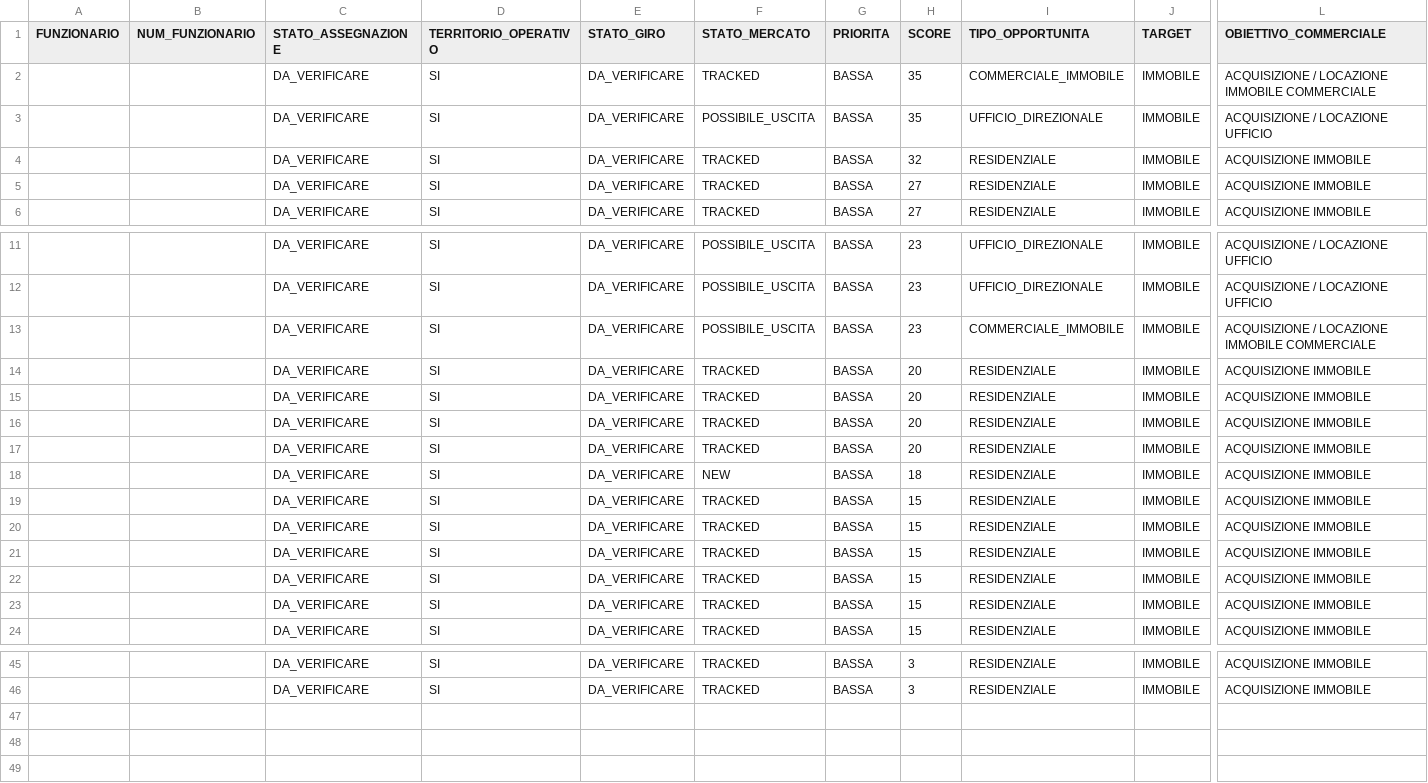
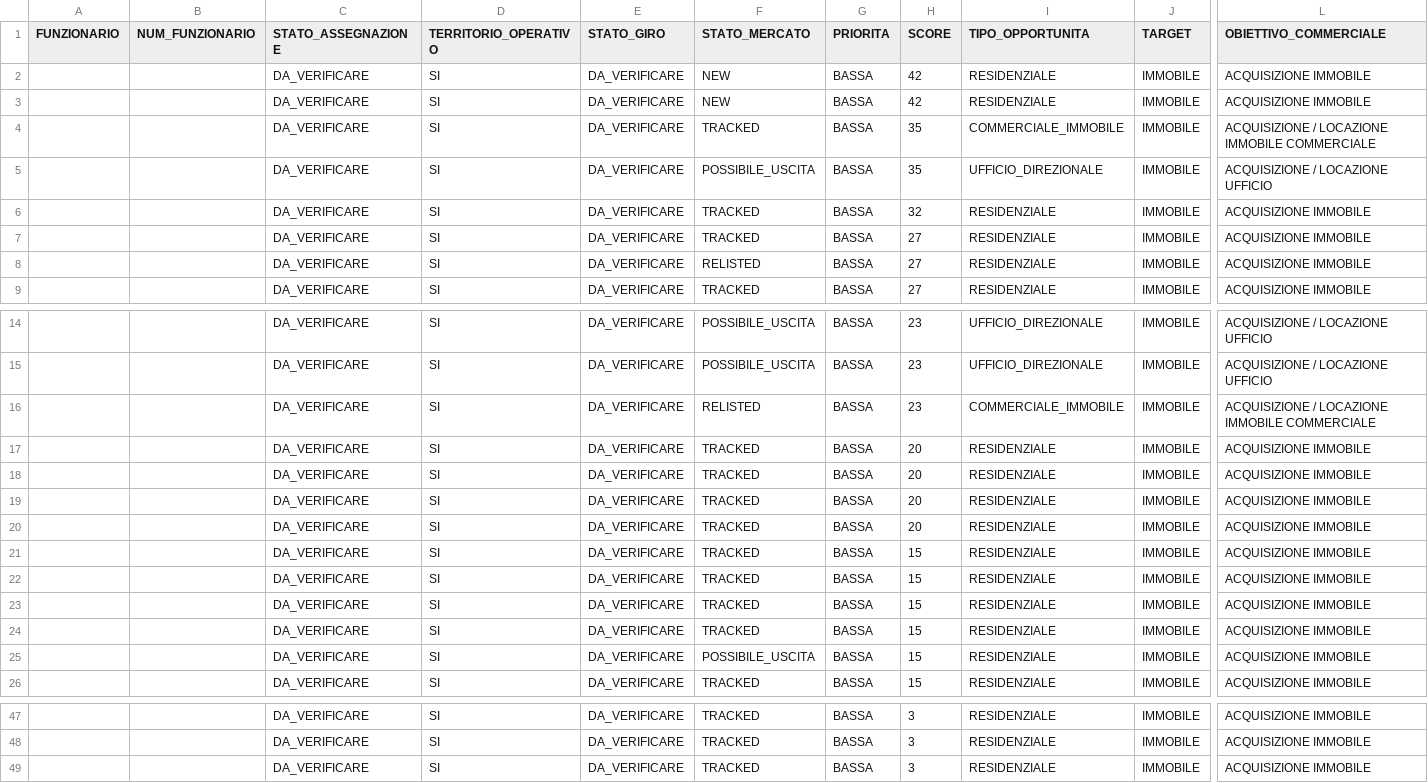
Before and after one commit to josephsocialmedia2-spec/immobili-in-zona, a CSV file: seller_radar_auto/data/giro_da_verificare.csv, drawn as a sheet; only a part is shown, gaps mark what is left out; removed rows and columns are numbered as before the commit, all else as after; rows hold the shown columns only; the diff covers the shown part only; the diff names each change by its address in the sheet, - before the commit and + after, or states it on an @@ line.

```diff
--- a/seller_radar_auto/data/giro_da_verificare.csv
+++ b/seller_radar_auto/data/giro_da_verificare.csv
+row 2:  |  | DA_VERIFICARE | SI | DA_VERIFICARE | NEW | BASSA | 42 | RESIDENZIALE | IMMOBILE | ACQUISIZIONE IMMOBILE
+row 3:  |  | DA_VERIFICARE | SI | DA_VERIFICARE | NEW | BASSA | 42 | RESIDENZIALE | IMMOBILE | ACQUISIZIONE IMMOBILE
+row 8:  |  | DA_VERIFICARE | SI | DA_VERIFICARE | RELISTED | BASSA | 27 | RESIDENZIALE | IMMOBILE | ACQUISIZIONE IMMOBILE
-F16 (STATO_MERCATO): POSSIBILE_USCITA
+F16 (STATO_MERCATO): RELISTED
-row 18:  |  | DA_VERIFICARE | SI | DA_VERIFICARE | NEW | BASSA | 18 | RESIDENZIALE | IMMOBILE | ACQUISIZIONE IMMOBILE
-F25 (STATO_MERCATO): TRACKED
+F25 (STATO_MERCATO): POSSIBILE_USCITA
+row 49:  |  | DA_VERIFICARE | SI | DA_VERIFICARE | TRACKED | BASSA | 3 | RESIDENZIALE | IMMOBILE | ACQUISIZIONE IMMOBILE
```
Also changed, not shown: 3 edited cells elsewhere in this file, seller_radar_auto/data/business_pipeline.csv, seller_radar_auto/data/giro_acquisizione_oggi.csv, 24 other files.
